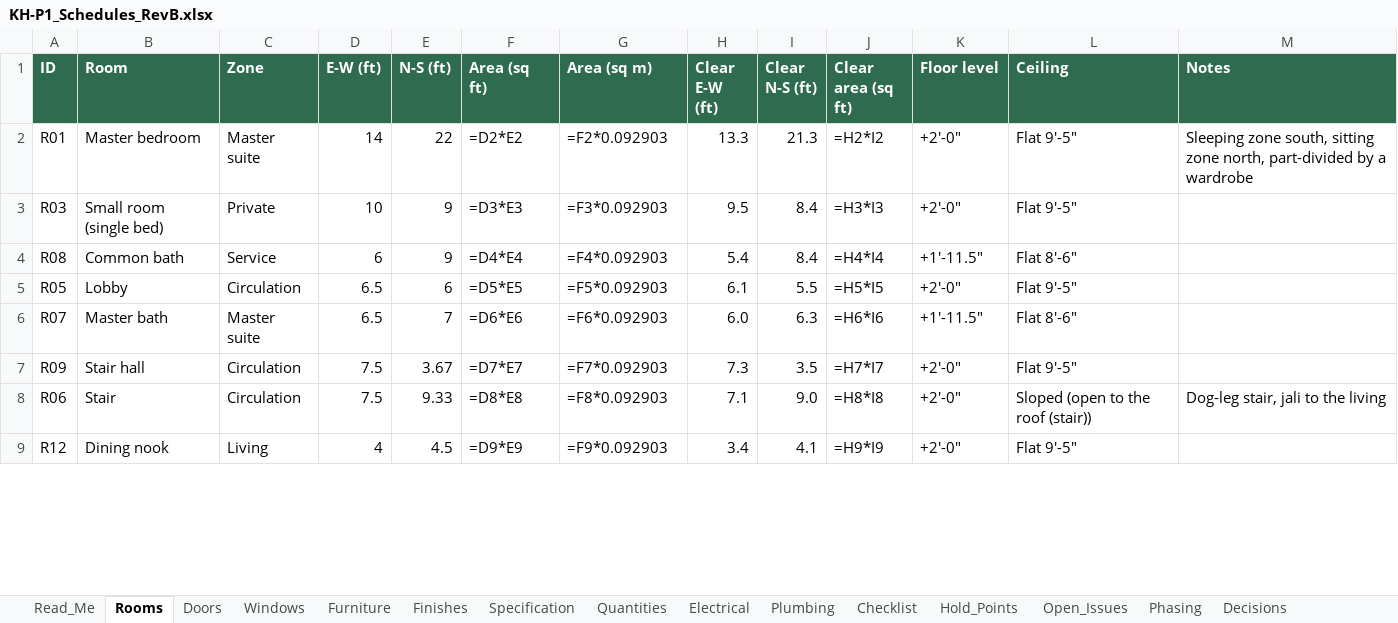
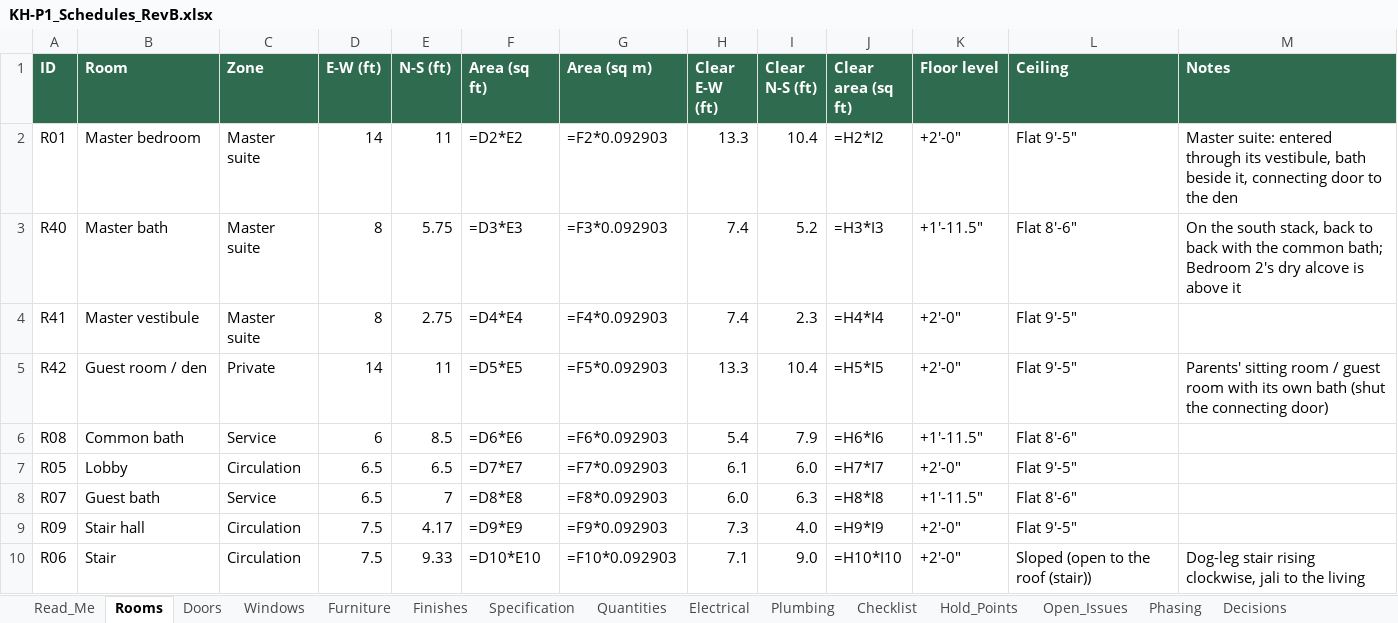
Before and after one commit to tilak-puli/House-plan, an Excel workbook: 03_Schedules/KH-P1_Schedules_RevB.xlsx, sheet Rooms, drawn as a sheet; only a part is shown; values as stored, in another font and other column widths than the file's, no borders; formulas without a stored value are shown as written; removed rows and columns are numbered as before the commit, all else as after; the diff covers the shown part only; the diff names each change by its address in the sheet, - before the commit and + after, or states it on an @@ line.

```diff
--- a/03_Schedules/KH-P1_Schedules_RevB.xlsx (sheet Rooms)
+++ b/03_Schedules/KH-P1_Schedules_RevB.xlsx (sheet Rooms)
-E2 (N-S (ft)): 22
+E2 (N-S (ft)): 11
-I2 (Clear N-S (ft)): 21.3
+I2 (Clear N-S (ft)): 10.4
-M2 (Notes): Sleeping zone south, sitting zone north, part-divided by a wardrobe
+M2 (Notes): Master suite: entered through its vestibule, bath beside it, connecting door to the den
-row 3: R03 | Small room (single bed) | Private | 10 | 9 | =D3*E3 | =F3*0.092903 | 9.5 | 8.4 | =H3*I3 | +2'-0" | Flat 9'-5"
+row 3: R40 | Master bath | Master suite | 8 | 5.75 | =D3*E3 | =F3*0.092903 | 7.4 | 5.2 | =H3*I3 | +1'-11.5" | Flat 8'-6" | On the south stack, back to back with the common bath; Bedroom 2's dry alcove is above it
+row 4: R41 | Master vestibule | Master suite | 8 | 2.75 | =D4*E4 | =F4*0.092903 | 7.4 | 2.3 | =H4*I4 | +2'-0" | Flat 9'-5"
+row 5: R42 | Guest room / den | Private | 14 | 11 | =D5*E5 | =F5*0.092903 | 13.3 | 10.4 | =H5*I5 | +2'-0" | Flat 9'-5" | Parents' sitting room / guest room with its own bath (shut the connecting door)
-E6 (N-S (ft)): 9
+E6 (N-S (ft)): 8.5
-F6 (Area (sq ft)): =D4*E4
+F6 (Area (sq ft)): =D6*E6
-G6 (Area (sq m)): =F4*0.092903
+G6 (Area (sq m)): =F6*0.092903
-I6 (Clear N-S (ft)): 8.4
+I6 (Clear N-S (ft)): 7.9
-J6 (Clear area (sq ft)): =H4*I4
+J6 (Clear area (sq ft)): =H6*I6
-E7 (N-S (ft)): 6
+E7 (N-S (ft)): 6.5
-F7 (Area (sq ft)): =D5*E5
+F7 (Area (sq ft)): =D7*E7
-G7 (Area (sq m)): =F5*0.092903
+G7 (Area (sq m)): =F7*0.092903
-I7 (Clear N-S (ft)): 5.5
+I7 (Clear N-S (ft)): 6.0
-J7 (Clear area (sq ft)): =H5*I5
+J7 (Clear area (sq ft)): =H7*I7
-B8 (Room): Master bath
+B8 (Room): Guest bath
-C8 (Zone): Master suite
+C8 (Zone): Service
-F8 (Area (sq ft)): =D6*E6
+F8 (Area (sq ft)): =D8*E8
-G8 (Area (sq m)): =F6*0.092903
+G8 (Area (sq m)): =F8*0.092903
-J8 (Clear area (sq ft)): =H6*I6
+J8 (Clear area (sq ft)): =H8*I8
-E9 (N-S (ft)): 3.67
+E9 (N-S (ft)): 4.17
-F9 (Area (sq ft)): =D7*E7
+F9 (Area (sq ft)): =D9*E9
-G9 (Area (sq m)): =F7*0.092903
+G9 (Area (sq m)): =F9*0.092903
-I9 (Clear N-S (ft)): 3.5
+I9 (Clear N-S (ft)): 4.0
-J9 (Clear area (sq ft)): =H7*I7
+J9 (Clear area (sq ft)): =H9*I9
-F10 (Area (sq ft)): =D8*E8
+F10 (Area (sq ft)): =D10*E10
-G10 (Area (sq m)): =F8*0.092903
+G10 (Area (sq m)): =F10*0.092903
-J10 (Clear area (sq ft)): =H8*I8
+J10 (Clear area (sq ft)): =H10*I10
-M10 (Notes): Dog-leg stair, jali to the living
+M10 (Notes): Dog-leg stair rising clockwise, jali to the living
-row 9: R12 | Dining nook | Living | 4 | 4.5 | =D9*E9 | =F9*0.092903 | 3.4 | 4.1 | =H9*I9 | +2'-0" | Flat 9'-5"
```
Also changed, not shown: 1 added row and 55 edited cells elsewhere in this sheet, sheet Furniture, sheet Electrical, sheet Windows, sheet Plumbing, sheet Quantities, sheet Doors, 2 more sheets, 22 other files.
